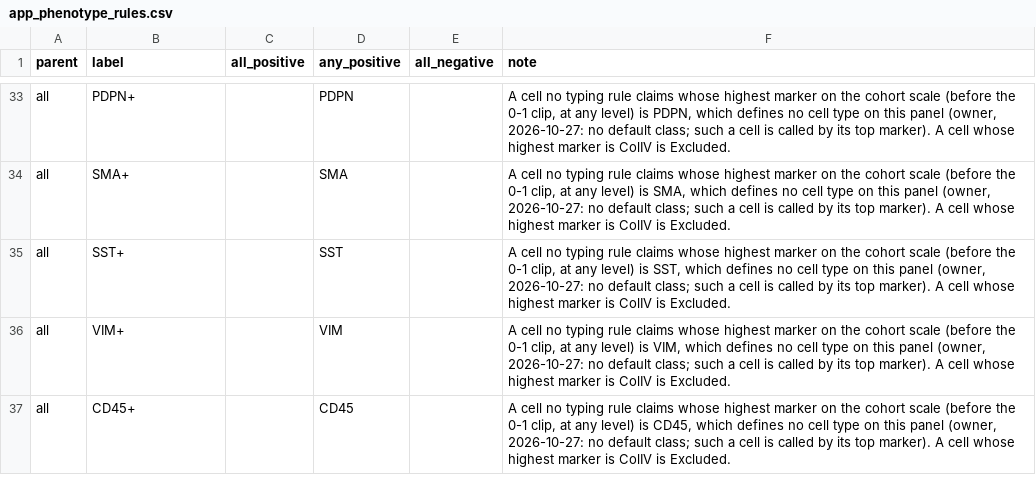
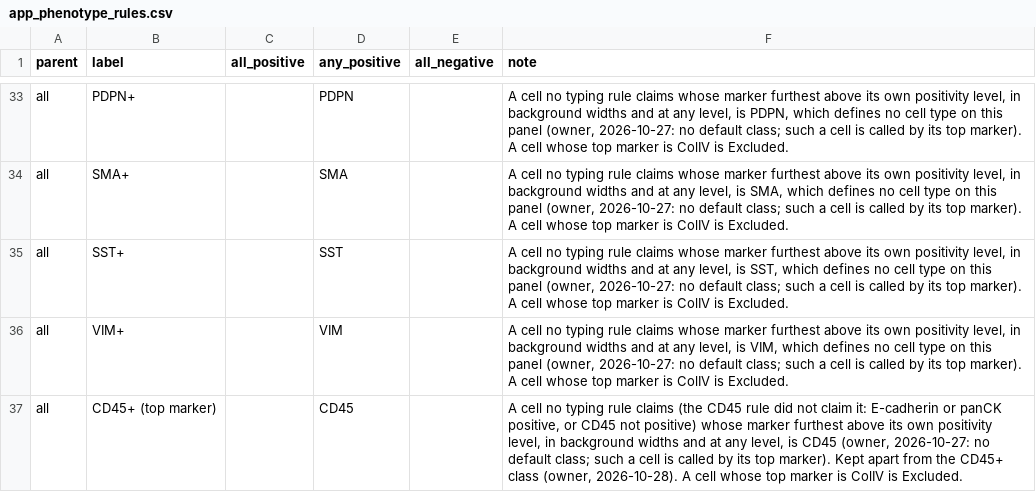
Before and after one commit to smith6jt-cop/Islet-Explorer, a CSV file: scripts/uniform/app_phenotype_rules.csv, drawn as a sheet; only a part is shown, gaps mark what is left out; the diff covers the shown part only; the diff names each change by its address in the sheet, - before the commit and + after, or states it on an @@ line.

```diff
--- a/scripts/uniform/app_phenotype_rules.csv
+++ b/scripts/uniform/app_phenotype_rules.csv
-F33 (note): …claims whose highest marker on the cohort scale (before the 0-1 clip, at any level) is PDPN, which defines no cell type on this panel (owner, 2026-10-27: no default class; such a cell is called by its top marker). A cell whose highest marker is…
+F33 (note): …claims whose marker furthest above its own positivity level, in background widths and at any level, is PDPN, which defines no cell type on this panel (owner, 2026-10-27: no default class; such a cell is called by its top marker). A cell whose top marker is…
-F34 (note): …claims whose highest marker on the cohort scale (before the 0-1 clip, at any level) is SMA, which defines no cell type on this panel (owner, 2026-10-27: no default class; such a cell is called by its top marker). A cell whose highest marker is…
+F34 (note): …claims whose marker furthest above its own positivity level, in background widths and at any level, is SMA, which defines no cell type on this panel (owner, 2026-10-27: no default class; such a cell is called by its top marker). A cell whose top marker is…
-F35 (note): …claims whose highest marker on the cohort scale (before the 0-1 clip, at any level) is SST, which defines no cell type on this panel (owner, 2026-10-27: no default class; such a cell is called by its top marker). A cell whose highest marker is…
+F35 (note): …claims whose marker furthest above its own positivity level, in background widths and at any level, is SST, which defines no cell type on this panel (owner, 2026-10-27: no default class; such a cell is called by its top marker). A cell whose top marker is…
-F36 (note): …claims whose highest marker on the cohort scale (before the 0-1 clip, at any level) is VIM, which defines no cell type on this panel (owner, 2026-10-27: no default class; such a cell is called by its top marker). A cell whose highest marker is…
+F36 (note): …claims whose marker furthest above its own positivity level, in background widths and at any level, is VIM, which defines no cell type on this panel (owner, 2026-10-27: no default class; such a cell is called by its top marker). A cell whose top marker is…
-B37 (label): CD45+
+B37 (label): CD45+ (top marker)
-F37 (note): …rule claims whose highest marker on the cohort scale (before the 0-1 clip, at any level) is CD45, which defines no cell type on this panel (owner, 2026-10-27: no default class; such a cell is called by its top marker). A cell whose highest marker is…
+F37 (note): …rule claims (the CD45 rule did not claim it: E-cadherin or panCK positive, or CD45 not positive) whose marker furthest above its own positivity level, in background widths and at any level, is CD45 (owner, 2026-10-27: no default class; such a cell is called by its top marker). Kept apart from the CD45+ class (owner, 2026-10-28). A cell whose top marker is…
```
Also changed, not shown: 45 edited cells elsewhere in this file, 8 other files.
